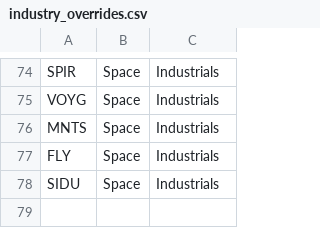
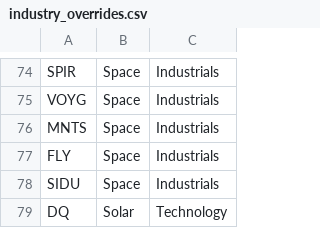
Before and after one commit to jay81k/market-dashboard, a CSV file: scripts/industry_overrides.csv, drawn as a sheet; only a part is shown, gaps mark what is left out; the diff names each change by its address in the sheet, - before the commit and + after, or states it on an @@ line.

Commit message:
Update industry_overrides.csv

```diff
--- a/scripts/industry_overrides.csv
+++ b/scripts/industry_overrides.csv
+row 79: DQ | Solar | Technology
```
